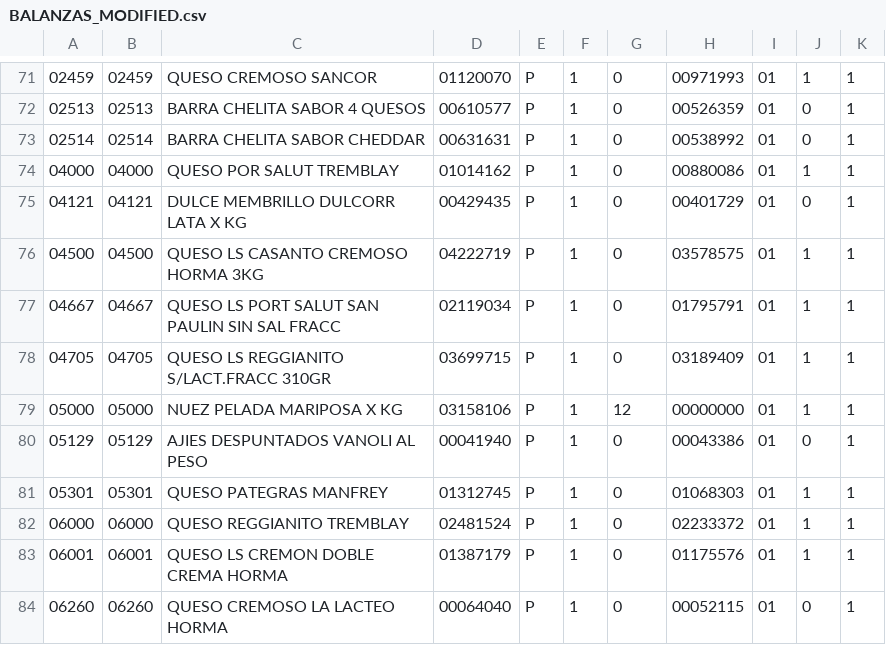
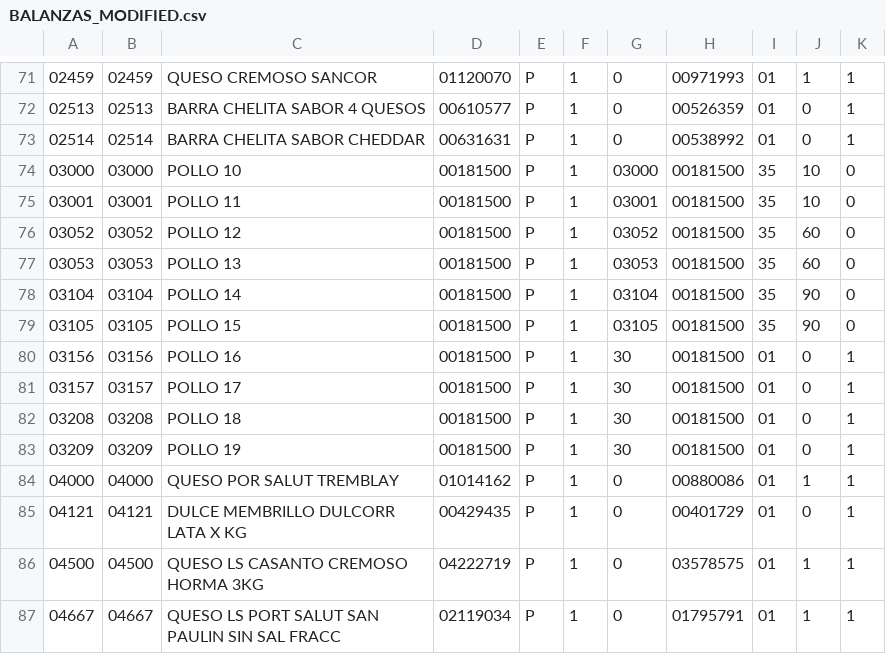
Before and after one commit to MartinMSalas/equipo1-JM_csv_converter, a CSV file: BALANZAS_MODIFIED.csv, drawn as a sheet; only a part is shown, gaps mark what is left out; the shorter side is filled out with more unchanged rows; the diff names each change by its address in the sheet, - before the commit and + after, or states it on an @@ line.

```diff
--- a/BALANZAS_MODIFIED.csv
+++ b/BALANZAS_MODIFIED.csv
+row 74: 03000 | 03000 | POLLO 10 | 00181500 | P | 1 | 03000 | 00181500 | 35 | 10 | 0
+row 75: 03001 | 03001 | POLLO 11 | 00181500 | P | 1 | 03001 | 00181500 | 35 | 10 | 0
+row 76: 03052 | 03052 | POLLO 12 | 00181500 | P | 1 | 03052 | 00181500 | 35 | 60 | 0
+row 77: 03053 | 03053 | POLLO 13 | 00181500 | P | 1 | 03053 | 00181500 | 35 | 60 | 0
+row 78: 03104 | 03104 | POLLO 14 | 00181500 | P | 1 | 03104 | 00181500 | 35 | 90 | 0
+row 79: 03105 | 03105 | POLLO 15 | 00181500 | P | 1 | 03105 | 00181500 | 35 | 90 | 0
+row 80: 03156 | 03156 | POLLO 16 | 00181500 | P | 1 | 30 | 00181500 | 01 | 0 | 1
+row 81: 03157 | 03157 | POLLO 17 | 00181500 | P | 1 | 30 | 00181500 | 01 | 0 | 1
+row 82: 03208 | 03208 | POLLO 18 | 00181500 | P | 1 | 30 | 00181500 | 01 | 0 | 1
+row 83: 03209 | 03209 | POLLO 19 | 00181500 | P | 1 | 30 | 00181500 | 01 | 0 | 1
```
Also changed, not shown: 5 other files.
